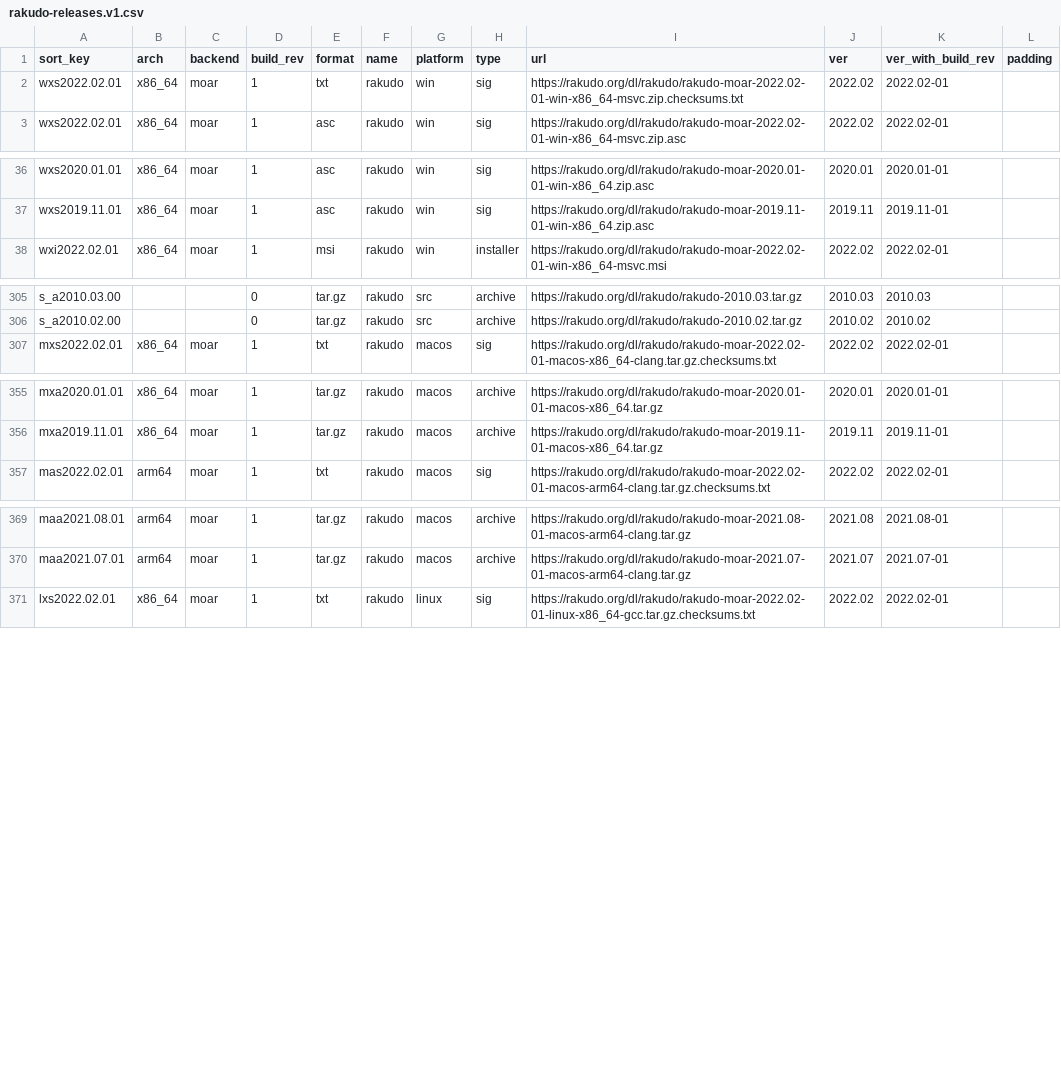
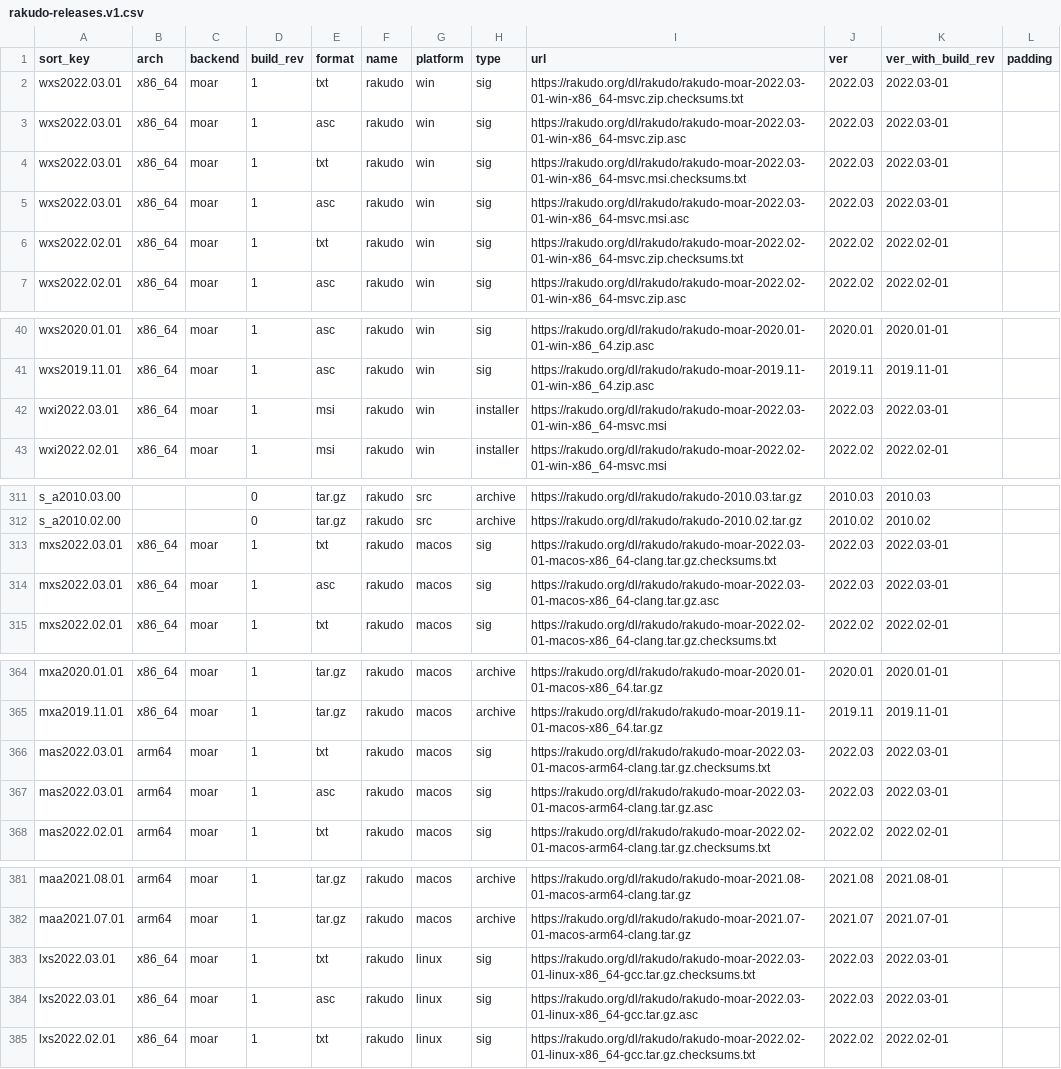
Before and after one commit to skaji/rakudo-releases, a CSV file: rakudo-releases.v1.csv, drawn as a sheet; only a part is shown, gaps mark what is left out; the diff covers the shown part only.

```diff
--- a/rakudo-releases.v1.csv
+++ b/rakudo-releases.v1.csv
@@ -1,2 +1,6 @@
 sort_key,arch,backend,build_rev,format,name,platform,type,url,ver,ver_with_build_rev,padding
+wxs2022.03.01,x86_64,moar,1,txt,rakudo,win,sig,https://rakudo.org/dl/rakudo/rakudo-moar-2022.03-01-win-x86_64-msvc.zip.checksums.txt,2022.03,2022.03-01,
+wxs2022.03.01,x86_64,moar,1,asc,rakudo,win,sig,https://rakudo.org/dl/rakudo/rakudo-moar-2022.03-01-win-x86_64-msvc.zip.asc,2022.03,2022.03-01,
+wxs2022.03.01,x86_64,moar,1,txt,rakudo,win,sig,https://rakudo.org/dl/rakudo/rakudo-moar-2022.03-01-win-x86_64-msvc.msi.checksums.txt,2022.03,2022.03-01,
+wxs2022.03.01,x86_64,moar,1,asc,rakudo,win,sig,https://rakudo.org/dl/rakudo/rakudo-moar-2022.03-01-win-x86_64-msvc.msi.asc,2022.03,2022.03-01,
 wxs2022.02.01,x86_64,moar,1,txt,rakudo,win,sig,https://rakudo.org/dl/rakudo/rakudo-moar-2022.02-01-win-x86_64-msvc.zip.checksums.txt,2022.02,2022.02-01,
@@ -37,2 +41,3 @@ wxs2020.01.01,x86_64,moar,1,asc,rakudo,win,sig,https://rakudo.org/dl/rakudo/raku
 wxs2019.11.01,x86_64,moar,1,asc,rakudo,win,sig,https://rakudo.org/dl/rakudo/rakudo-moar-2019.11-01-win-x86_64.zip.asc,2019.11,2019.11-01,
+wxi2022.03.01,x86_64,moar,1,msi,rakudo,win,installer,https://rakudo.org/dl/rakudo/rakudo-moar-2022.03-01-win-x86_64-msvc.msi,2022.03,2022.03-01,
 wxi2022.02.01,x86_64,moar,1,msi,rakudo,win,installer,https://rakudo.org/dl/rakudo/rakudo-moar-2022.02-01-win-x86_64-msvc.msi,2022.02,2022.02-01,
@@ -306,2 +312,4 @@ s_a2010.03.00,,,0,tar.gz,rakudo,src,archive,https://rakudo.org/dl/rakudo/rakudo-
 s_a2010.02.00,,,0,tar.gz,rakudo,src,archive,https://rakudo.org/dl/rakudo/rakudo-2010.02.tar.gz,2010.02,2010.02,
+mxs2022.03.01,x86_64,moar,1,txt,rakudo,macos,sig,https://rakudo.org/dl/rakudo/rakudo-moar-2022.03-01-macos-x86_64-clang.tar.gz.checksums.txt,2022.03,2022.03-01,
+mxs2022.03.01,x86_64,moar,1,asc,rakudo,macos,sig,https://rakudo.org/dl/rakudo/rakudo-moar-2022.03-01-macos-x86_64-clang.tar.gz.asc,2022.03,2022.03-01,
 mxs2022.02.01,x86_64,moar,1,txt,rakudo,macos,sig,https://rakudo.org/dl/rakudo/rakudo-moar-2022.02-01-macos-x86_64-clang.tar.gz.checksums.txt,2022.02,2022.02-01,
@@ -356,2 +365,4 @@ mxa2020.01.01,x86_64,moar,1,tar.gz,rakudo,macos,archive,https://rakudo.org/dl/ra
 mxa2019.11.01,x86_64,moar,1,tar.gz,rakudo,macos,archive,https://rakudo.org/dl/rakudo/rakudo-moar-2019.11-01-macos-x86_64.tar.gz,2019.11,2019.11-01,
+mas2022.03.01,arm64,moar,1,txt,rakudo,macos,sig,https://rakudo.org/dl/rakudo/rakudo-moar-2022.03-01-macos-arm64-clang.tar.gz.checksums.txt,2022.03,2022.03-01,
+mas2022.03.01,arm64,moar,1,asc,rakudo,macos,sig,https://rakudo.org/dl/rakudo/rakudo-moar-2022.03-01-macos-arm64-clang.tar.gz.asc,2022.03,2022.03-01,
 mas2022.02.01,arm64,moar,1,txt,rakudo,macos,sig,https://rakudo.org/dl/rakudo/rakudo-moar-2022.02-01-macos-arm64-clang.tar.gz.checksums.txt,2022.02,2022.02-01,
@@ -370,2 +382,4 @@ maa2021.08.01,arm64,moar,1,tar.gz,rakudo,macos,archive,https://rakudo.org/dl/rak
 maa2021.07.01,arm64,moar,1,tar.gz,rakudo,macos,archive,https://rakudo.org/dl/rakudo/rakudo-moar-2021.07-01-macos-arm64-clang.tar.gz,2021.07,2021.07-01,
+lxs2022.03.01,x86_64,moar,1,txt,rakudo,linux,sig,https://rakudo.org/dl/rakudo/rakudo-moar-2022.03-01-linux-x86_64-gcc.tar.gz.checksums.txt,2022.03,2022.03-01,
+lxs2022.03.01,x86_64,moar,1,asc,rakudo,linux,sig,https://rakudo.org/dl/rakudo/rakudo-moar-2022.03-01-linux-x86_64-gcc.tar.gz.asc,2022.03,2022.03-01,
 lxs2022.02.01,x86_64,moar,1,txt,rakudo,linux,sig,https://rakudo.org/dl/rakudo/rakudo-moar-2022.02-01-linux-x86_64-gcc.tar.gz.checksums.txt,2022.02,2022.02-01,
```
Also changed, not shown: 4 added rows elsewhere in this file.
